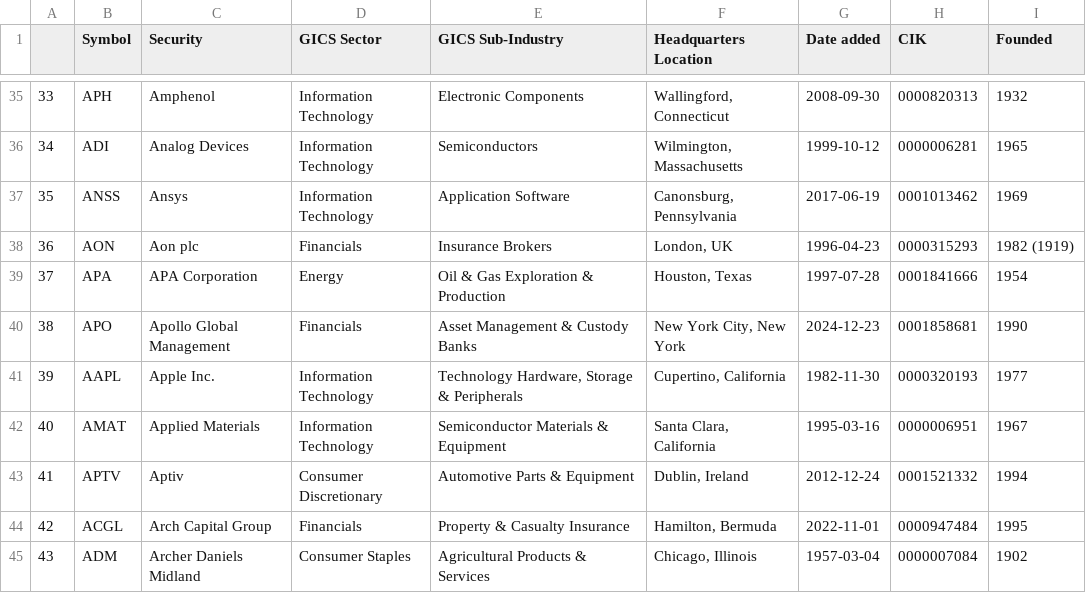
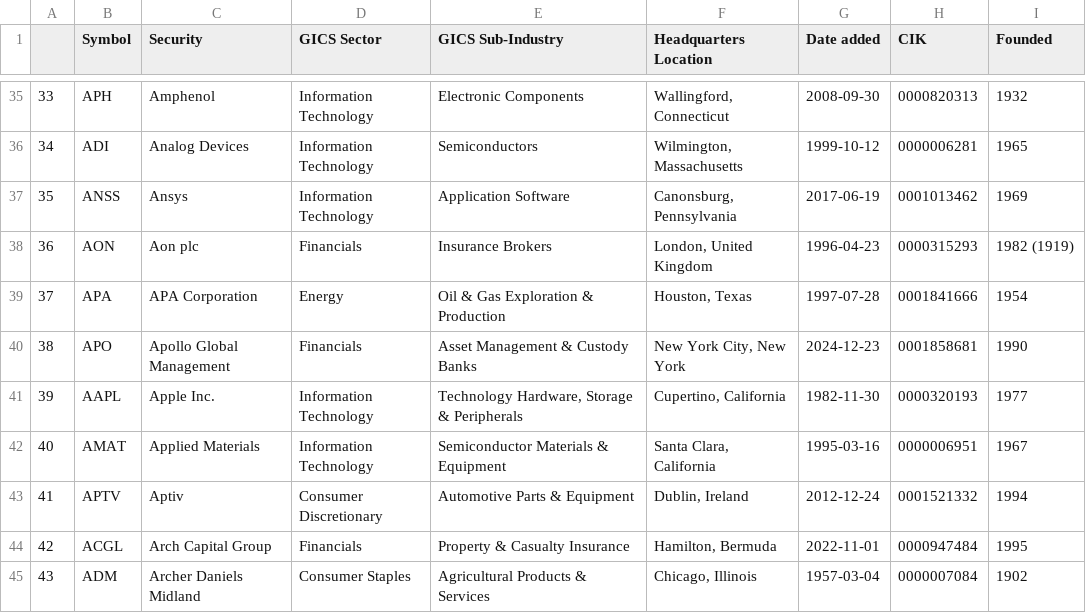
Before and after one commit to vvelicu/s-p500, a CSV file: data/SP500_Components.csv, drawn as a sheet; only a part is shown, gaps mark what is left out.

```diff
--- a/data/SP500_Components.csv
+++ b/data/SP500_Components.csv
@@ -37,3 +37,3 @@
 35,ANSS,Ansys,Information Technology,Application Software,"Canonsburg, Pennsylvania",2017-06-19,0001013462,1969
-36,AON,Aon plc,Financials,Insurance Brokers,"London, UK",1996-04-23,0000315293,1982 (1919)
+36,AON,Aon plc,Financials,Insurance Brokers,"London, United Kingdom",1996-04-23,0000315293,1982 (1919)
 37,APA,APA Corporation,Energy,Oil & Gas Exploration & Production,"Houston, Texas",1997-07-28,0001841666,1954
```
